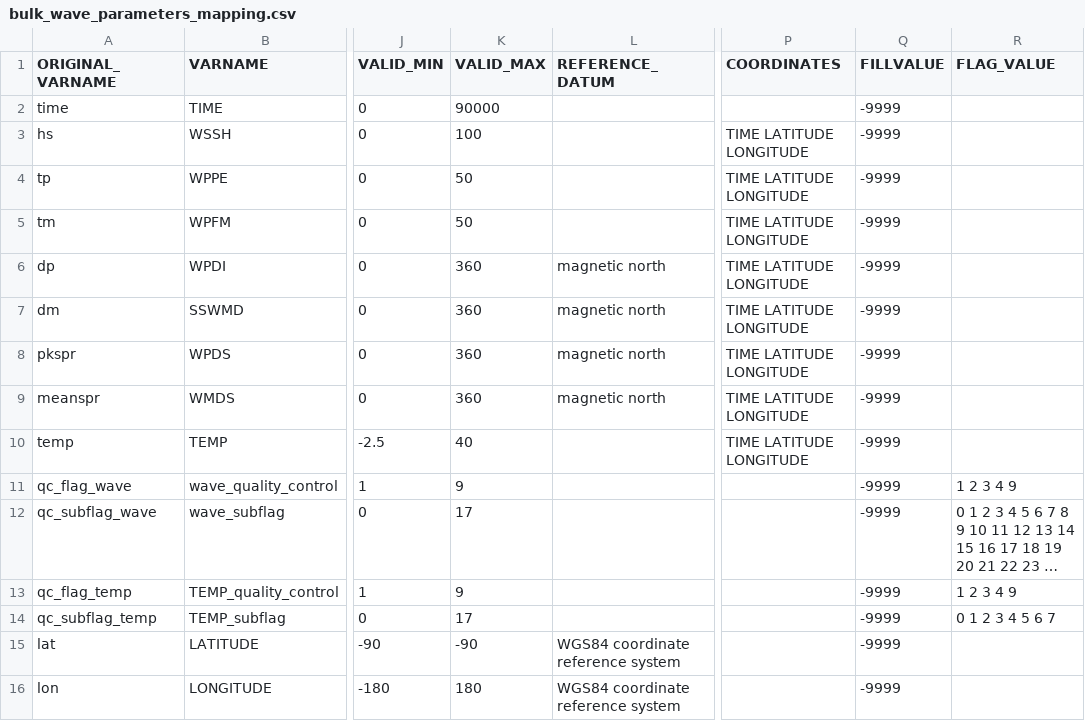
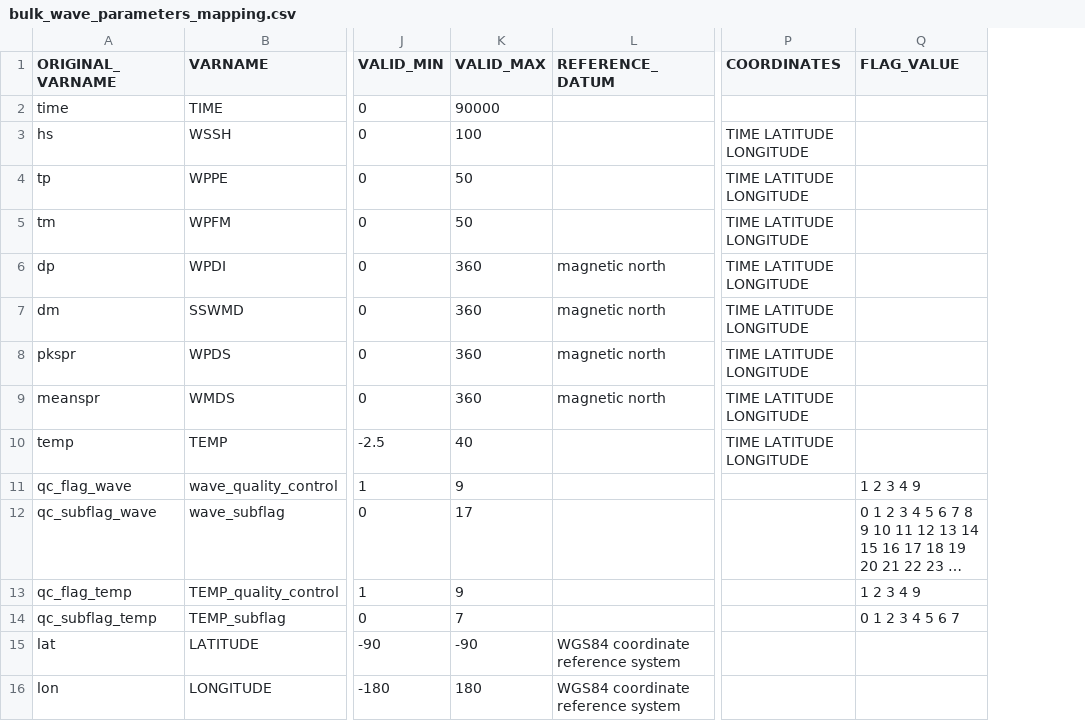
Before and after one commit to mcuttler/wavebuoy_tools, a CSV file: wavebuoys/imos_nc/metadata/bulk_wave_parameters_mapping.csv, drawn as a sheet; only a part is shown, gaps mark what is left out; long unchanged cells end in …; the diff names each change by its address in the sheet, - before the commit and + after, or states it on an @@ line.

```diff
--- a/wavebuoys/imos_nc/metadata/bulk_wave_parameters_mapping.csv
+++ b/wavebuoys/imos_nc/metadata/bulk_wave_parameters_mapping.csv
-column Q (FILLVALUE), rows 2-16: all -9999
-K14 (VALID_MAX): 17
+K14 (VALID_MAX): 7
```
Also changed, not shown: 4 other files.
